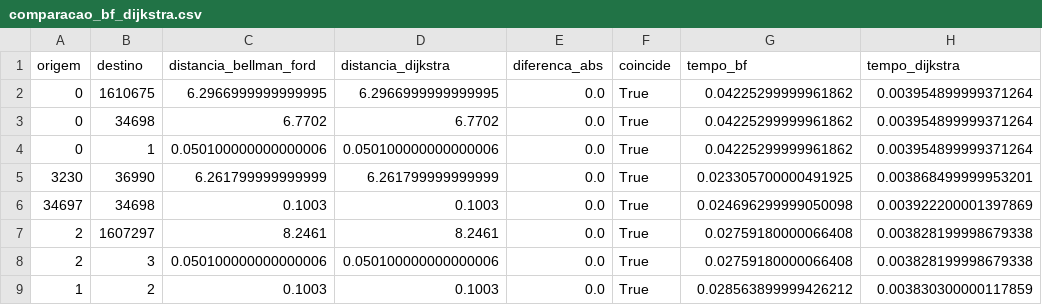
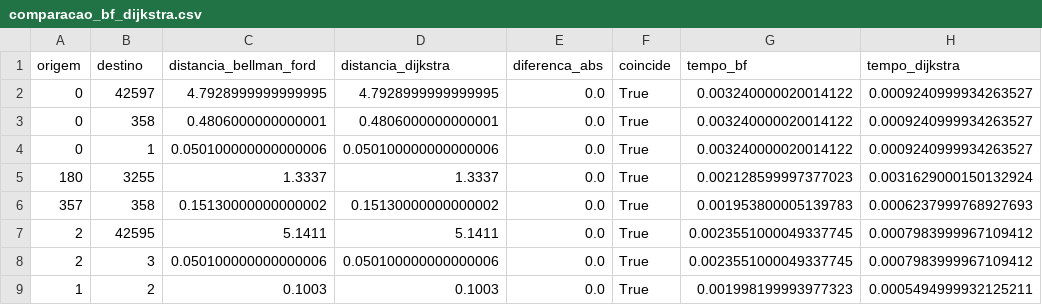
Before and after one commit to ArthurQueiroz23/Grafo-de-Aeroportos-do-Brasil-, a CSV file: out/parte2/comparacao_bf_dijkstra.csv, drawn as a sheet.

```diff
--- a/out/parte2/comparacao_bf_dijkstra.csv
+++ b/out/parte2/comparacao_bf_dijkstra.csv
@@ -1,9 +1,9 @@
 origem,destino,distancia_bellman_ford,distancia_dijkstra,diferenca_abs,coincide,tempo_bf,tempo_dijkstra
-0,1610675,6.2966999999999995,6.2966999999999995,0.0,True,0.04225299999961862,0.003954899999371264
-0,34698,6.7702,6.7702,0.0,True,0.04225299999961862,0.003954899999371264
-0,1,0.050100000000000006,0.050100000000000006,0.0,True,0.04225299999961862,0.003954899999371264
-3230,36990,6.261799999999999,6.261799999999999,0.0,True,0.023305700000491925,0.003868499999953201
-34697,34698,0.1003,0.1003,0.0,True,0.024696299999050098,0.003922200001397869
-2,1607297,8.2461,8.2461,0.0,True,0.02759180000066408,0.003828199998679338
-2,3,0.050100000000000006,0.050100000000000006,0.0,True,0.02759180000066408,0.003828199998679338
-1,2,0.1003,0.1003,0.0,True,0.028563899999426212,0.003830300000117859
+0,42597,4.7928999999999995,4.7928999999999995,0.0,True,0.003240000020014122,0.0009240999934263527
+0,358,0.4806000000000001,0.4806000000000001,0.0,True,0.003240000020014122,0.0009240999934263527
+0,1,0.050100000000000006,0.050100000000000006,0.0,True,0.003240000020014122,0.0009240999934263527
+180,3255,1.3337,1.3337,0.0,True,0.002128599997377023,0.0031629000150132924
+357,358,0.15130000000000002,0.15130000000000002,0.0,True,0.001953800005139783,0.0006237999768927693
+2,42595,5.1411,5.1411,0.0,True,0.0023551000049337745,0.0007983999967109412
+2,3,0.050100000000000006,0.050100000000000006,0.0,True,0.0023551000049337745,0.0007983999967109412
+1,2,0.1003,0.1003,0.0,True,0.001998199993977323,0.0005494999932125211
```
Also changed, not shown: 32 other files.
